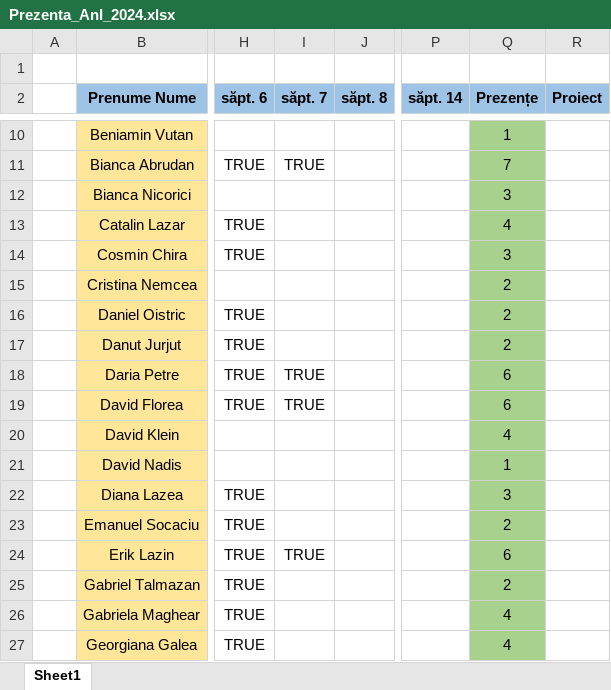
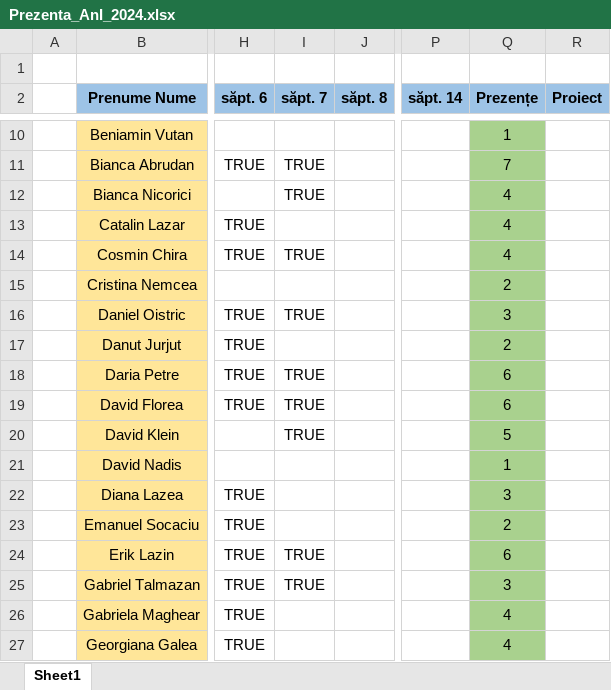
Before and after one commit to PelleRemus/Facultate_Promotia_2023_2026, an Excel workbook: AlgoritmiFundamentali/Prezenta_AnI_2024.xlsx, sheet Sheet1, drawn as a sheet; only a part is shown, gaps mark what is left out; values as stored, in another font and other column widths than the file's, no borders; conditional formats not drawn; the diff covers the shown part only; the diff names each change by its address in the sheet, - before the commit and + after, or states it on an @@ line.

```diff
--- a/AlgoritmiFundamentali/Prezenta_AnI_2024.xlsx (sheet Sheet1)
+++ b/AlgoritmiFundamentali/Prezenta_AnI_2024.xlsx (sheet Sheet1)
-I12 (săpt. 7): (empty)
+I12 (săpt. 7): TRUE
-Q12 (Prezențe): 3
+Q12 (Prezențe): 4
-I14 (săpt. 7): (empty)
+I14 (săpt. 7): TRUE
-Q14 (Prezențe): 3
+Q14 (Prezențe): 4
-I16 (săpt. 7): (empty)
+I16 (săpt. 7): TRUE
-Q16 (Prezențe): 2
+Q16 (Prezențe): 3
-I20 (săpt. 7): (empty)
+I20 (săpt. 7): TRUE
-Q20 (Prezențe): 4
+Q20 (Prezențe): 5
-I25 (săpt. 7): (empty)
+I25 (săpt. 7): TRUE
-Q25 (Prezențe): 2
+Q25 (Prezențe): 3
```
Also changed, not shown: 1 added row, 1 removed row and 14 edited cells elsewhere in this sheet, 6 other files.
